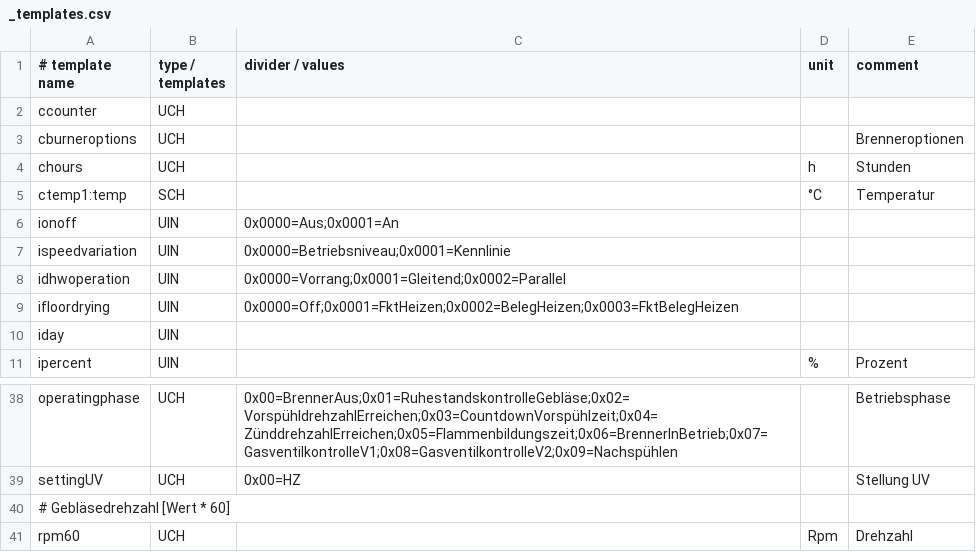
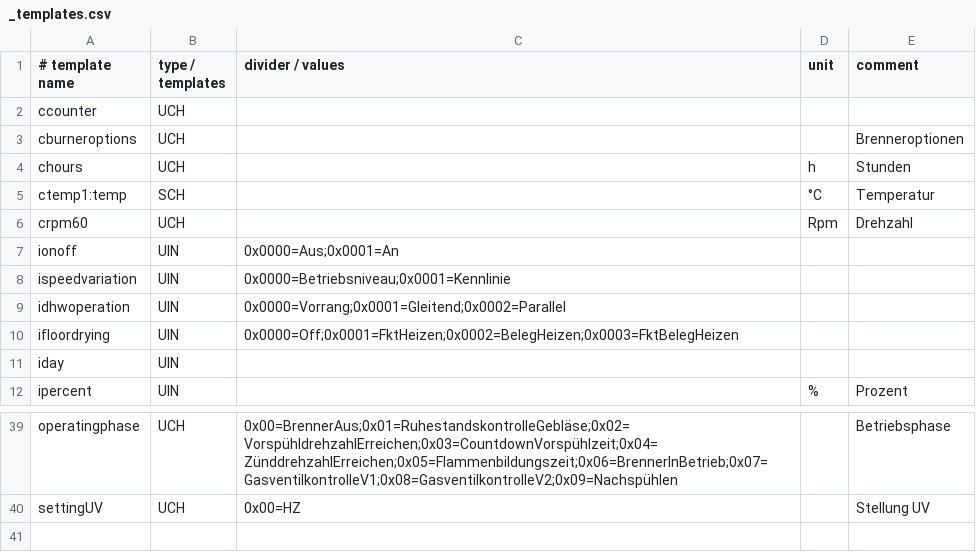
Before and after one commit to J0EK3R/ebusd-configuration-weishaupt, a CSV file: weishaupt/_templates.csv, drawn as a sheet; only a part is shown, gaps mark what is left out.

```diff
--- a/weishaupt/_templates.csv
+++ b/weishaupt/_templates.csv
@@ -5,2 +5,3 @@ chours,UCH,,h,Stunden
 ctemp1:temp,SCH,,°C,Temperatur
+crpm60,UCH,,Rpm,Drehzahl
 ionoff,UIN,0x0000=Aus;0x0001=An,,
@@ -39,3 +40 @@ operatingphase,UCH,0x00=BrennerAus;0x01=RuhestandskontrolleGebläse;0x02=Vorspü
 settingUV,UCH,0x00=HZ,,Stellung UV
-# Gebläsedrehzahl [Wert * 60]
-rpm60,UCH,,Rpm,Drehzahl
```
Also changed, not shown: weishaupt/08.csv, 1 other file.
